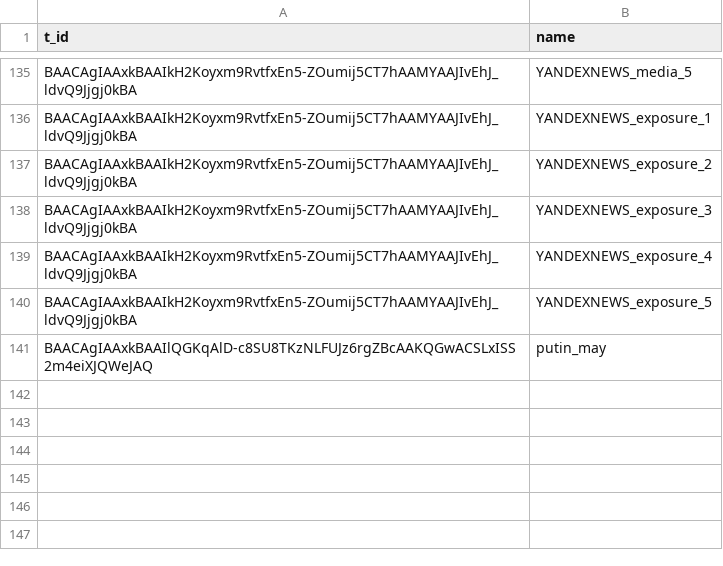
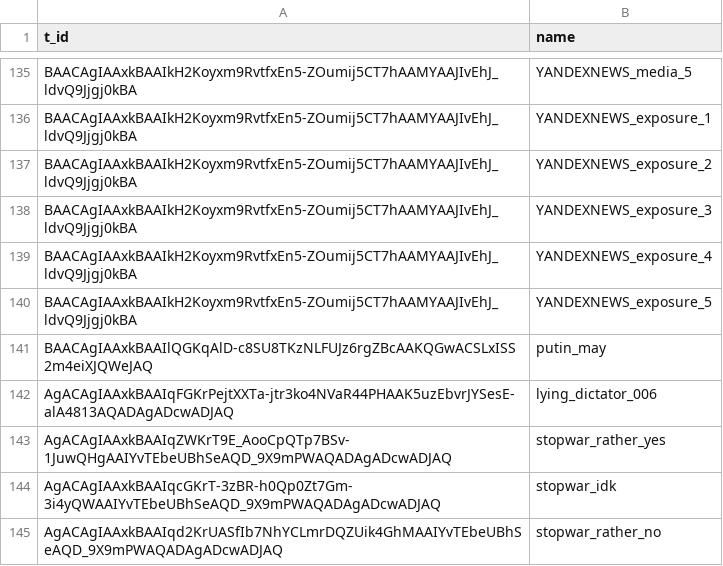
Before and after one commit to AntipropPrject/antipropagandabot, a CSV file: resources/assets.csv, drawn as a sheet; only a part is shown, gaps mark what is left out.

```diff
--- a/resources/assets.csv
+++ b/resources/assets.csv
@@ -141 +141,5 @@ BAACAgIAAxkBAAIkH2Koyxm9RvtfxEn5-ZOumij5CT7hAAMYAAJIvEhJ_ldvQ9Jjgj0kBA,YANDEXNEW
 BAACAgIAAxkBAAIlQGKqAlD-c8SU8TKzNLFUJz6rgZBcAAKQGwACSLxISS2m4eiXJQWeJAQ,putin_may
+AgACAgIAAxkBAAIqFGKrPejtXXTa-jtr3ko4NVaR44PHAAK5uzEbvrJYSesE-alA4813AQADAgADcwADJAQ,lying_dictator_006
+AgACAgIAAxkBAAIqZWKrT9E_AooCpQTp7BSv-1JuwQHgAAIYvTEbeUBhSeAQD_9X9mPWAQADAgADcwADJAQ,stopwar_rather_yes
+AgACAgIAAxkBAAIqcGKrT-3zBR-h0Qp0Zt7Gm-3i4yQWAAIYvTEbeUBhSeAQD_9X9mPWAQADAgADcwADJAQ,stopwar_idk
+AgACAgIAAxkBAAIqd2KrUASfIb7NhYCLmrDQZUik4GhMAAIYvTEbeUBhSeAQD_9X9mPWAQADAgADcwADJAQ,stopwar_rather_no
```
Also changed, not shown: resources/putin_lies.csv, resources/putin_old_lies.csv, 9 other files.
